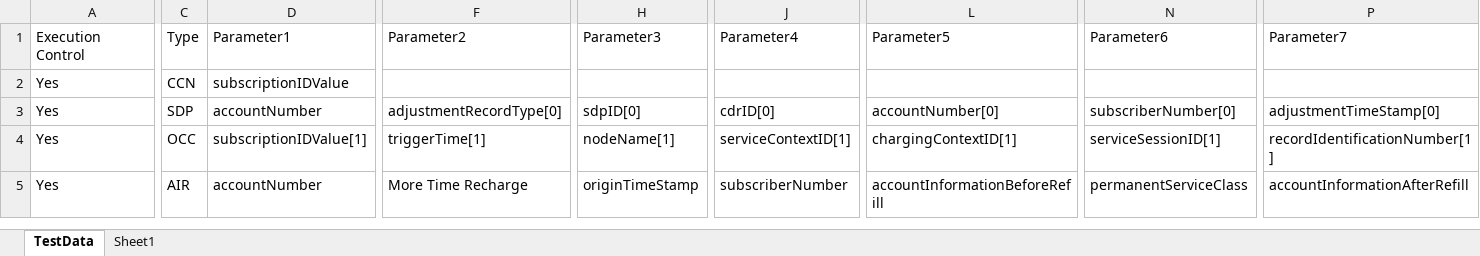
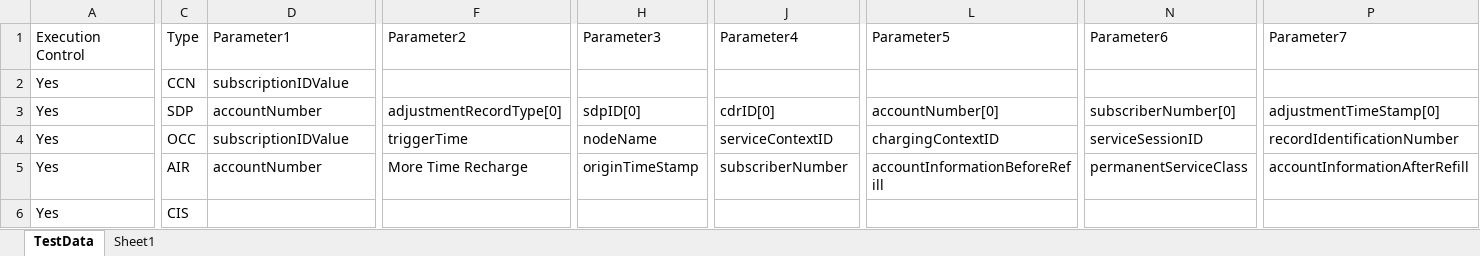
Before and after one commit to mugazzz/Asnconverter, an Excel workbook: TestData.xlsx, sheet TestData, drawn as a sheet; only a part is shown, gaps mark what is left out; values as stored, in another font and other column widths than the file's, no borders; rows hold the shown columns only; the diff covers the shown part only; the diff names each change by its address in the sheet, - before the commit and + after, or states it on an @@ line.

```diff
--- a/TestData.xlsx (sheet TestData)
+++ b/TestData.xlsx (sheet TestData)
-D4: subscriptionIDValue[1]
+D4: subscriptionIDValue
-F4: triggerTime[1]
+F4: triggerTime
-H4: nodeName[1]
+H4: nodeName
-J4: serviceContextID[1]
+J4: serviceContextID
-L4: chargingContextID[1]
+L4: chargingContextID
-N4: serviceSessionID[1]
+N4: serviceSessionID
-P4: recordIdentificationNumber[1]
+P4: recordIdentificationNumber
+row 6: Yes | CIS
```
Also changed, not shown: 28 edited cells elsewhere in this sheet, 32 other files.
